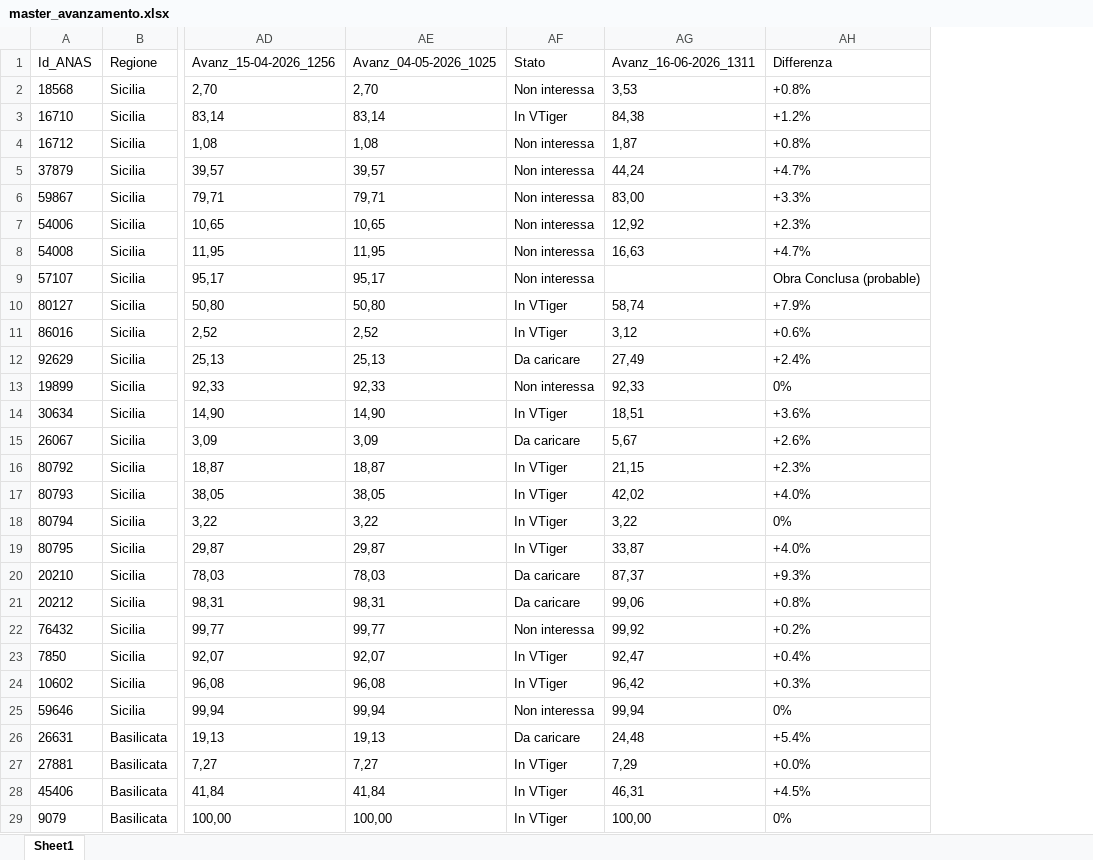
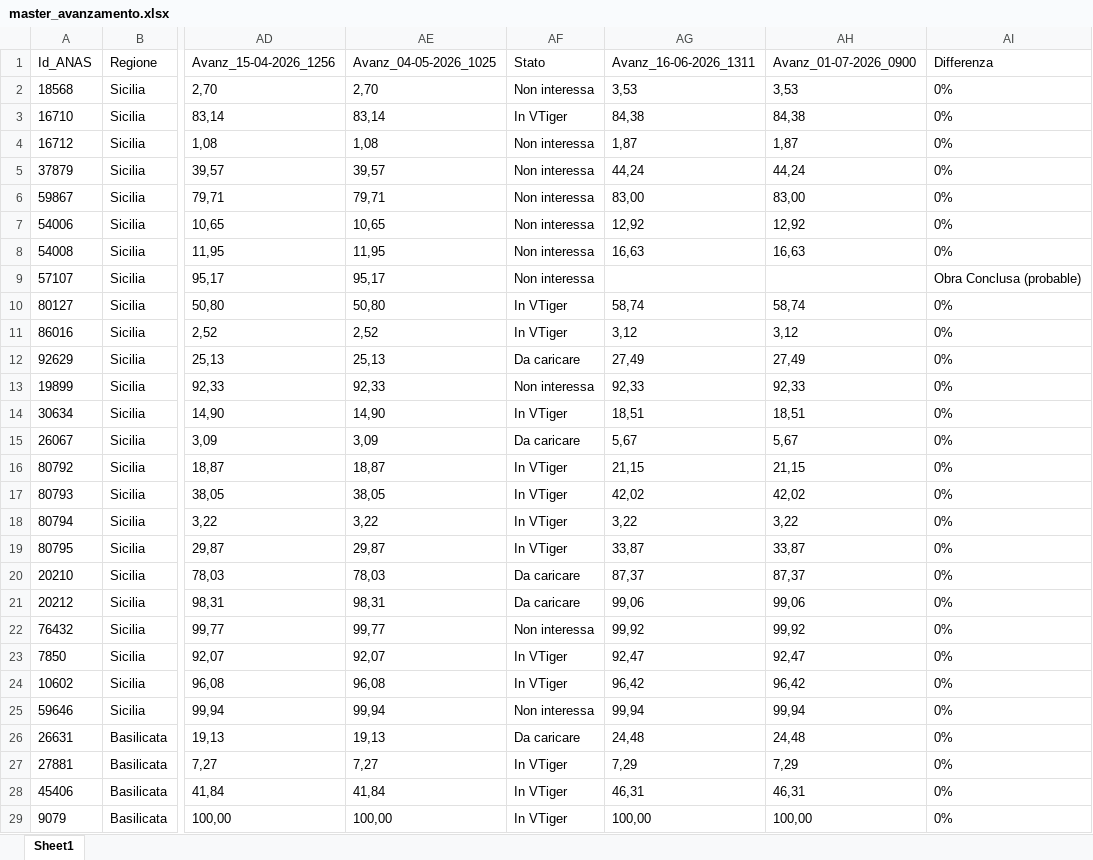
Before and after one commit to DarioUrrutia/Wepscrapper_Pavimod_Gorima, an Excel workbook: data/processed/master_avanzamento.xlsx, sheet Sheet1, drawn as a sheet; only a part is shown, gaps mark what is left out; values as stored, in another font and other column widths than the file's, no borders; addresses are those after the commit; the diff covers the shown part only; the diff names each change by its address in the sheet, - before the commit and + after, or states it on an @@ line.

Commit message:
Update master state - auto

```diff
--- a/data/processed/master_avanzamento.xlsx (sheet Sheet1)
+++ b/data/processed/master_avanzamento.xlsx (sheet Sheet1)
+column AH (Avanz_01-07-2026_0900), rows 2-29: 3,53 | 84,38 | 1,87 | 44,24 | 83,00 | 12,92 | 16,63 |  | 58,74 | 3,12 | 27,49 | 92,33 | 18,51 | 5,67 | 21,15 | 42,02 | 3,22 | 33,87 | 87,37 | 99,06 | 99,92 | 92,47 | 96,42 | 99,94 | 24,48 | 7,29 | 46,31 | 100,00
-AI2 (Differenza): +0.8%
+AI2 (Differenza): 0%
-AI3 (Differenza): +1.2%
+AI3 (Differenza): 0%
-AI4 (Differenza): +0.8%
+AI4 (Differenza): 0%
-AI5 (Differenza): +4.7%
+AI5 (Differenza): 0%
-AI6 (Differenza): +3.3%
+AI6 (Differenza): 0%
-AI7 (Differenza): +2.3%
+AI7 (Differenza): 0%
-AI8 (Differenza): +4.7%
+AI8 (Differenza): 0%
-AI10 (Differenza): +7.9%
+AI10 (Differenza): 0%
-AI11 (Differenza): +0.6%
+AI11 (Differenza): 0%
-AI12 (Differenza): +2.4%
+AI12 (Differenza): 0%
-AI14 (Differenza): +3.6%
+AI14 (Differenza): 0%
-AI15 (Differenza): +2.6%
+AI15 (Differenza): 0%
-AI16 (Differenza): +2.3%
+AI16 (Differenza): 0%
-AI17 (Differenza): +4.0%
+AI17 (Differenza): 0%
-AI19 (Differenza): +4.0%
+AI19 (Differenza): 0%
-AI20 (Differenza): +9.3%
+AI20 (Differenza): 0%
-AI21 (Differenza): +0.8%
+AI21 (Differenza): 0%
-AI22 (Differenza): +0.2%
+AI22 (Differenza): 0%
-AI23 (Differenza): +0.4%
+AI23 (Differenza): 0%
-AI24 (Differenza): +0.3%
+AI24 (Differenza): 0%
-AI26 (Differenza): +5.4%
+AI26 (Differenza): 0%
-AI27 (Differenza): +0.0%
+AI27 (Differenza): 0%
-AI28 (Differenza): +4.5%
+AI28 (Differenza): 0%
```
Also changed, not shown: 19 edited cells elsewhere in this sheet, 3 other files.
